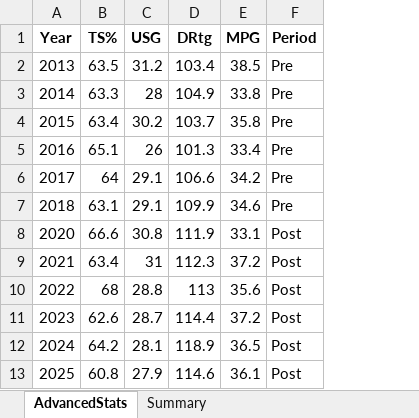
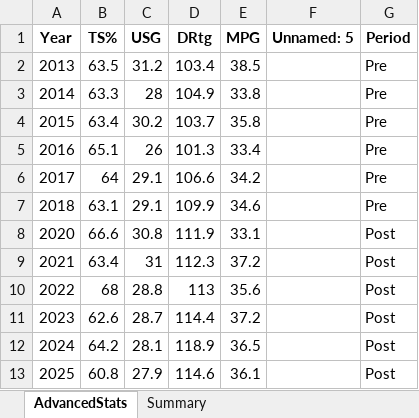
Before and after one commit to burakthecimen/DSA210_Project, an Excel workbook: kd_advanced_with_charts.xlsx, sheet AdvancedStats, drawn as a sheet; values as stored, in another font and other column widths than the file's, no borders; charts and pictures not drawn; the diff names each change by its address in the sheet, - before the commit and + after, or states it on an @@ line.

```diff
--- a/kd_advanced_with_charts.xlsx (sheet AdvancedStats)
+++ b/kd_advanced_with_charts.xlsx (sheet AdvancedStats)
+column F (Unnamed: 5), empty
```
Also changed, not shown: charts or pictures, 7 other files.
